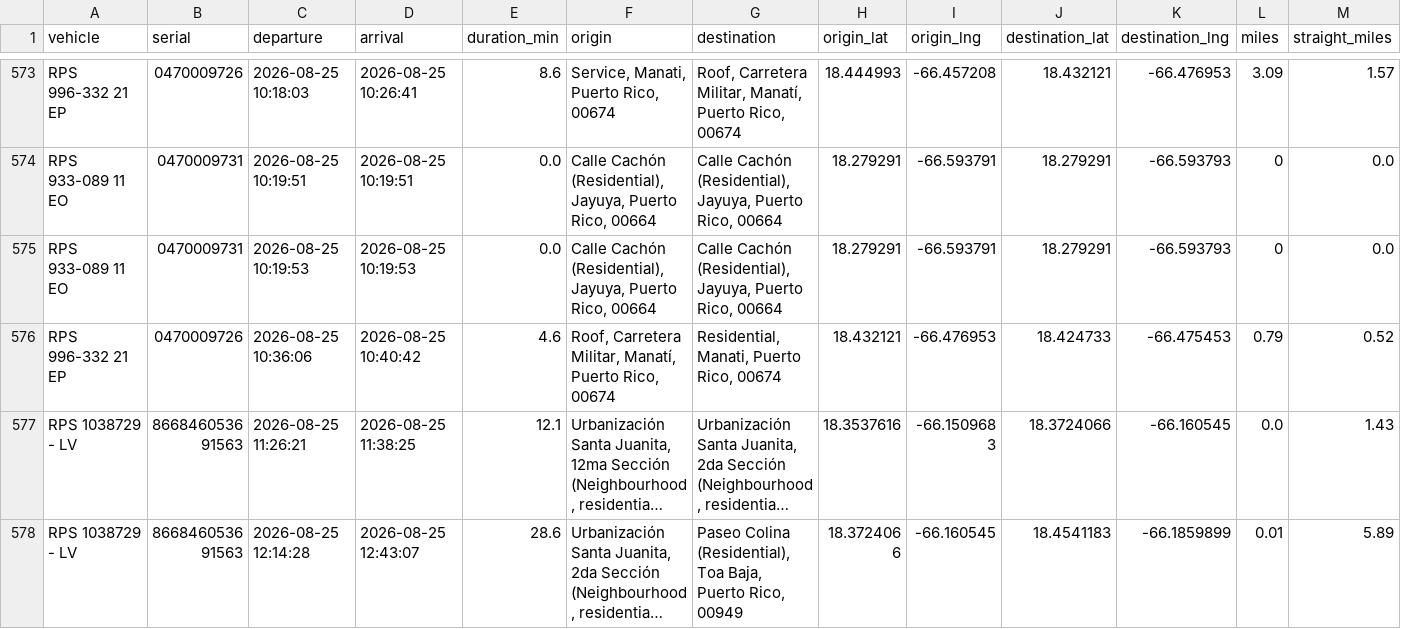
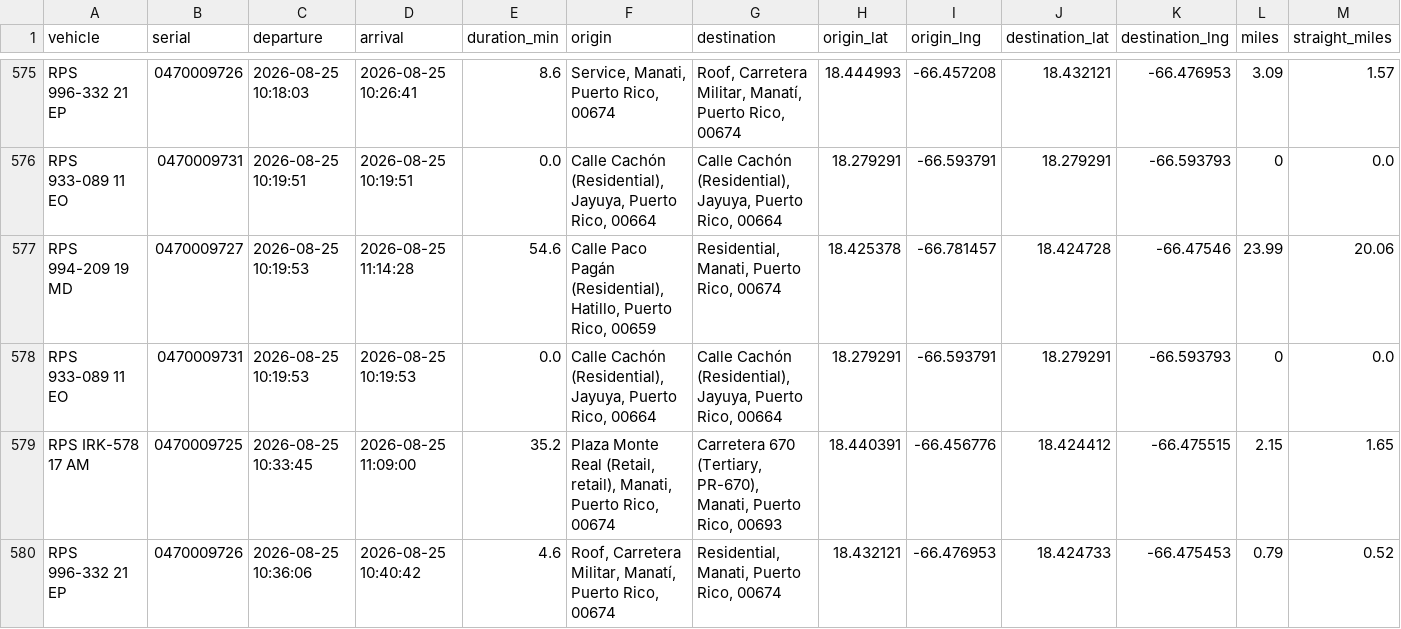
Before and after one commit to epac-hub/rps, a CSV file: dashboard_interactivo_rutas.csv, drawn as a sheet; only a part is shown, gaps mark what is left out; the shorter side is filled out with more unchanged rows; long unchanged cells end in …; rows hold the shown columns only; the diff covers the shown part only; the diff names each change by its address in the sheet, - before the commit and + after, or states it on an @@ line.

Commit message:
Refresh fleet dashboard data

```diff
--- a/dashboard_interactivo_rutas.csv
+++ b/dashboard_interactivo_rutas.csv
+row 577: RPS 994-209 19 MD | 0470009727 | 2026-08-25 10:19:53 | 2026-08-25 11:14:28 | 54.6 | Calle Paco Pagán (Residential), Hatillo, Puerto Rico, 00659 | Residential, Manati, Puerto Rico, 00674 | 18.425378 | -66.781457 | 18.424728 | -66.47546 | 23.99 | 20.06
+row 579: RPS IRK-578 17 AM | 0470009725 | 2026-08-25 10:33:45 | 2026-08-25 11:09:00 | 35.2 | Plaza Monte Real (Retail, retail), Manati, Puerto Rico, 00674 | Carretera 670 (Tertiary, PR-670), Manati, Puerto Rico, 00693 | 18.440391 | -66.456776 | 18.424412 | -66.475515 | 2.15 | 1.65
```
Also changed, not shown: 5 added rows elsewhere in this file, dashboard_interactivo_resumen.csv, 2 other files.
